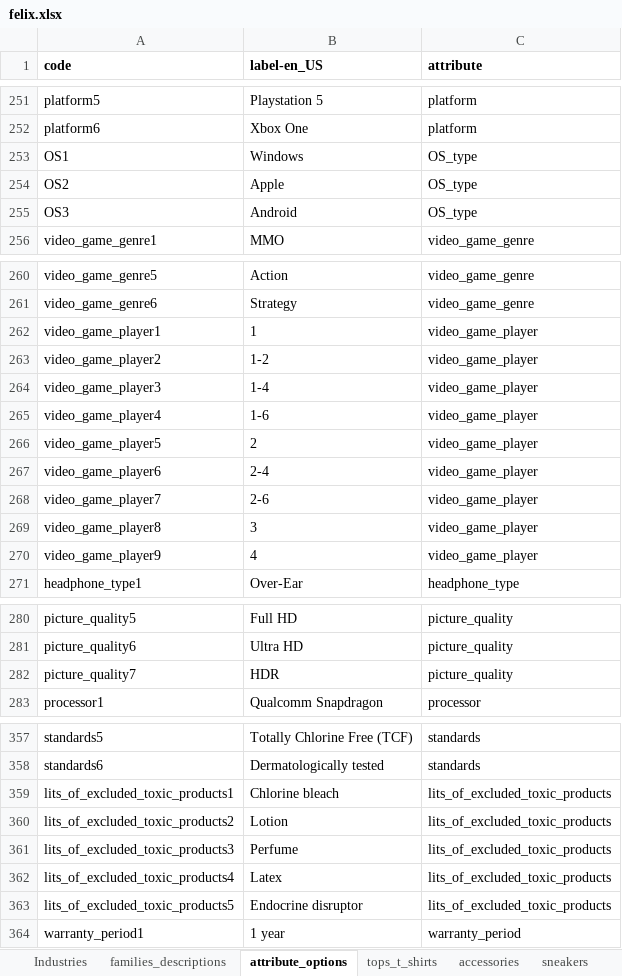
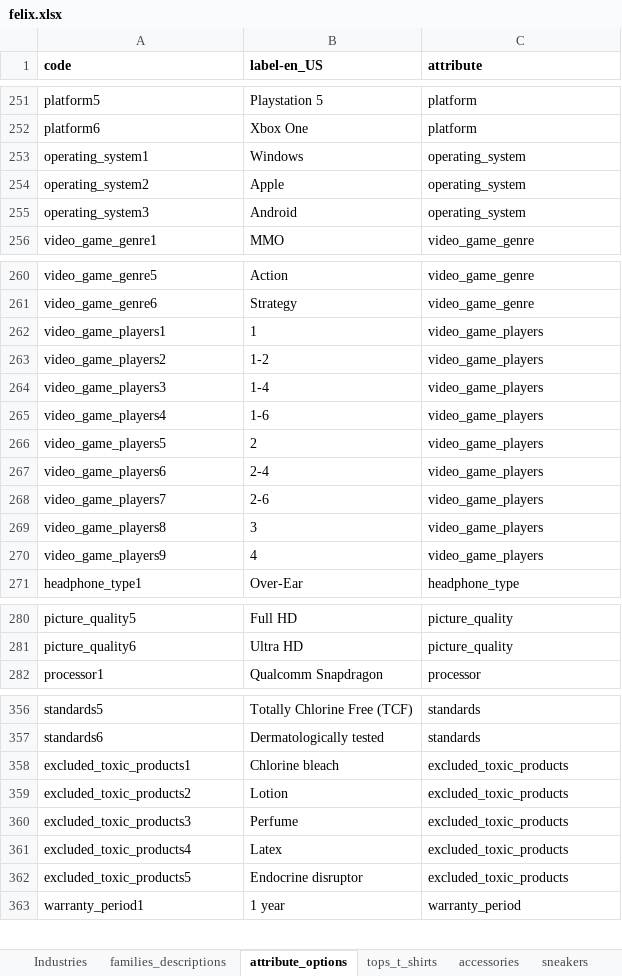
Before and after one commit to akeneo/pim-family-templates, an Excel workbook: felix.xlsx, sheet attribute_options, drawn as a sheet; only a part is shown, gaps mark what is left out; values as stored, in another font and other column widths than the file's, no borders; charts and pictures not drawn; removed rows and columns are numbered as before the commit, all else as after; the diff names each change by its address in the sheet, - before the commit and + after, or states it on an @@ line.

```diff
--- a/felix.xlsx (sheet attribute_options)
+++ b/felix.xlsx (sheet attribute_options)
-row 253: OS1 | Windows | OS_type
-row 254: OS2 | Apple | OS_type
-row 255: OS3 | Android | OS_type
+row 253: operating_system1 | Windows | operating_system
+row 254: operating_system2 | Apple | operating_system
+row 255: operating_system3 | Android | operating_system
-A262 (code): video_game_player1
+A262 (code): video_game_players1
-C262:C270 (attribute): video_game_player
+C262:C270 (attribute): video_game_players
-A263 (code): video_game_player2
+A263 (code): video_game_players2
-A264 (code): video_game_player3
+A264 (code): video_game_players3
-A265 (code): video_game_player4
+A265 (code): video_game_players4
-A266 (code): video_game_player5
+A266 (code): video_game_players5
-A267 (code): video_game_player6
+A267 (code): video_game_players6
-A268 (code): video_game_player7
+A268 (code): video_game_players7
-A269 (code): video_game_player8
+A269 (code): video_game_players8
-A270 (code): video_game_player9
+A270 (code): video_game_players9
-row 282: picture_quality7 | HDR | picture_quality
-A358 (code): lits_of_excluded_toxic_products1
+A358 (code): excluded_toxic_products1
-C358:C362 (attribute): lits_of_excluded_toxic_products
+C358:C362 (attribute): excluded_toxic_products
-A359 (code): lits_of_excluded_toxic_products2
+A359 (code): excluded_toxic_products2
-A360 (code): lits_of_excluded_toxic_products3
+A360 (code): excluded_toxic_products3
-A361 (code): lits_of_excluded_toxic_products4
+A361 (code): excluded_toxic_products4
-A362 (code): lits_of_excluded_toxic_products5
+A362 (code): excluded_toxic_products5
```
Also changed, not shown: sheet snacks, sheet smartphones, sheet televisions, sheet grilling, sheet teas_and_herbal_teas, sheet baby_diapers, 6 more sheets, other sheet tabs, 45 other files.
